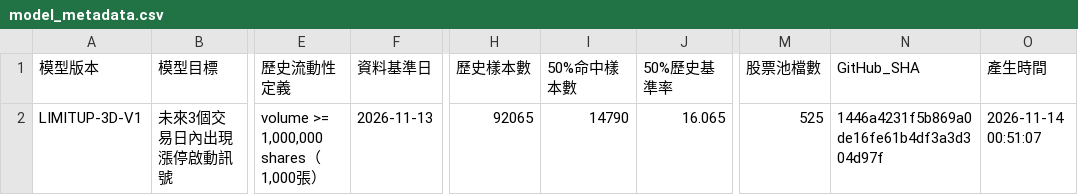
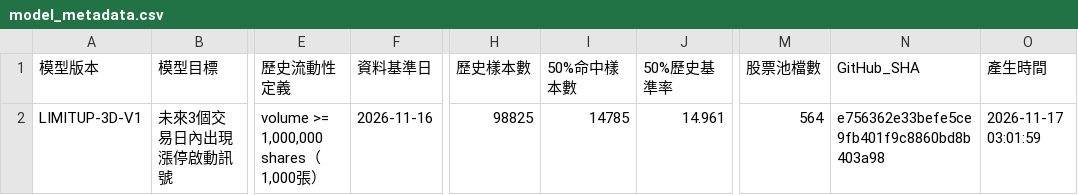
Before and after one commit to kkkunnnn/kun-stock, a CSV file: data/model_metadata.csv, drawn as a sheet; only a part is shown, gaps mark what is left out; the diff names each change by its address in the sheet, - before the commit and + after, or states it on an @@ line.

```diff
--- a/data/model_metadata.csv
+++ b/data/model_metadata.csv
-F2 (資料基準日): 2026-11-13
+F2 (資料基準日): 2026-11-16
-H2 (歷史樣本數): 92065
+H2 (歷史樣本數): 98825
-I2 (50%命中樣本數): 14790
+I2 (50%命中樣本數): 14785
-J2 (50%歷史基準率): 16.065
+J2 (50%歷史基準率): 14.961
-M2 (股票池檔數): 525
+M2 (股票池檔數): 564
-N2 (GitHub_SHA): 1446a4231f5b869a0de16fe61b4df3a3d304d97f
+N2 (GitHub_SHA): e756362e33befe5ce9fb401f9c8860bd8b403a98
-O2 (產生時間): 2026-11-14 00:51:07
+O2 (產生時間): 2026-11-17 03:01:59
```
Also changed, not shown: data/domestic_market_summary.csv, data/global_market_latest.csv, 9 other files.
